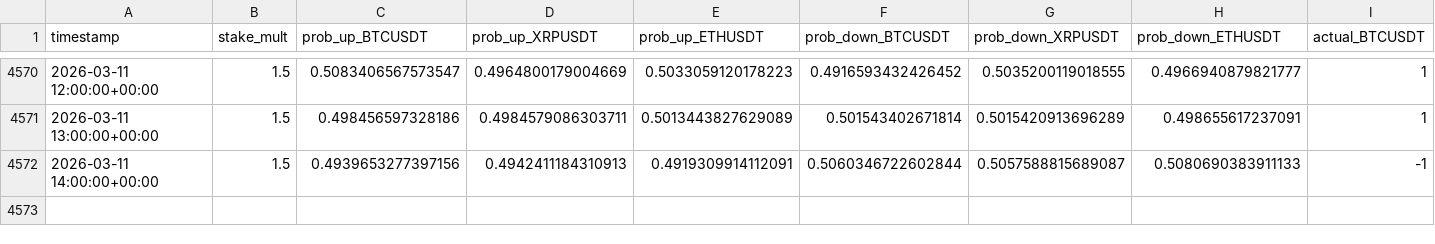
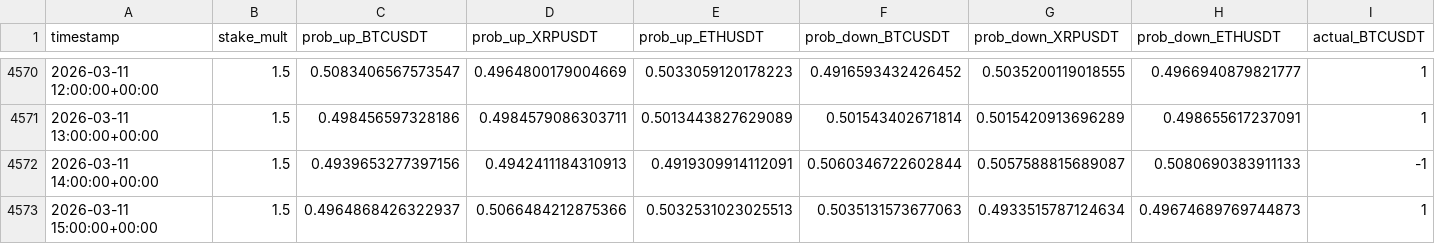
Before and after one commit to mtumalan/masha, a CSV file: data/results.csv, drawn as a sheet; only a part is shown, gaps mark what is left out; rows hold the shown columns only; the diff names each change by its address in the sheet, - before the commit and + after, or states it on an @@ line.

Commit message:
auto: append results up to 2026-03-11 19:00:11 UTC

```diff
--- a/data/results.csv
+++ b/data/results.csv
+row 4573: 2026-03-11 15:00:00+00:00 | 1.5 | 0.4964868426322937 | 0.5066484212875366 | 0.5032531023025513 | 0.5035131573677063 | 0.4933515787124634 | 0.49674689769744873 | 1
```
